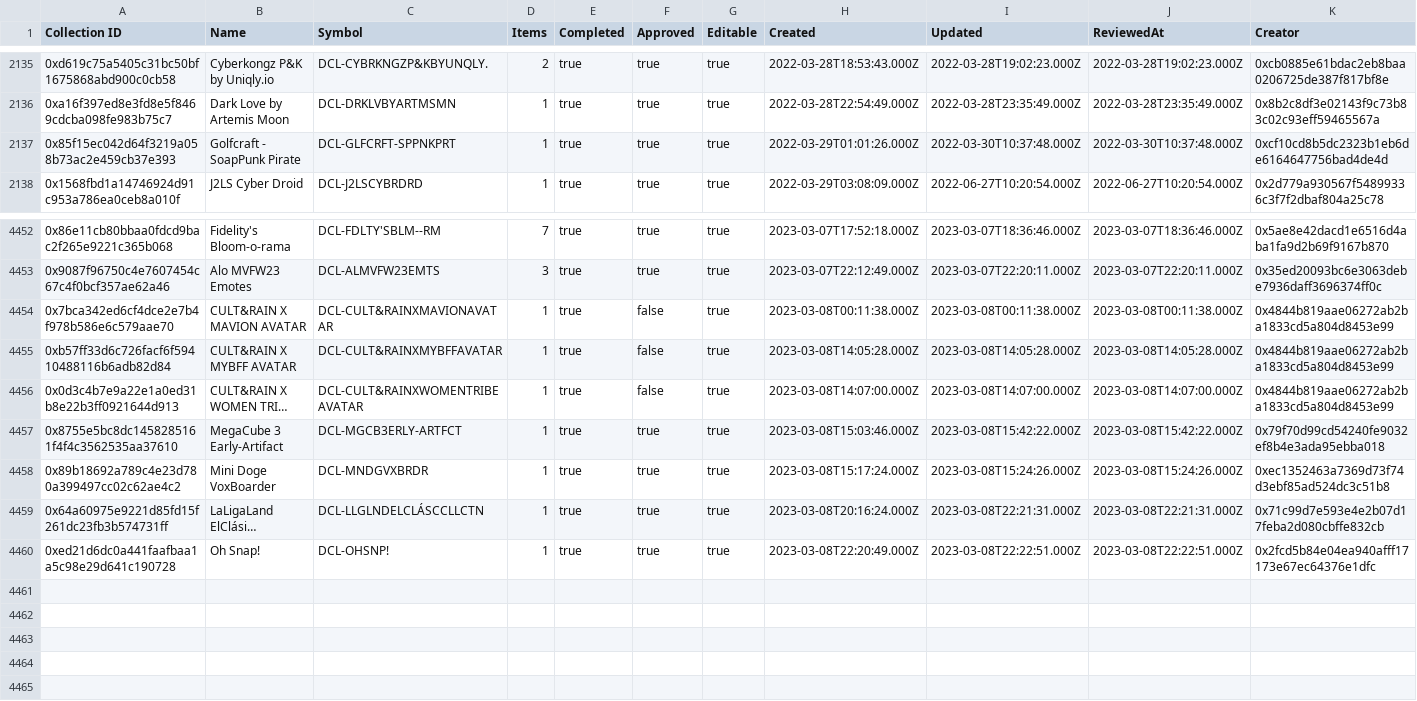
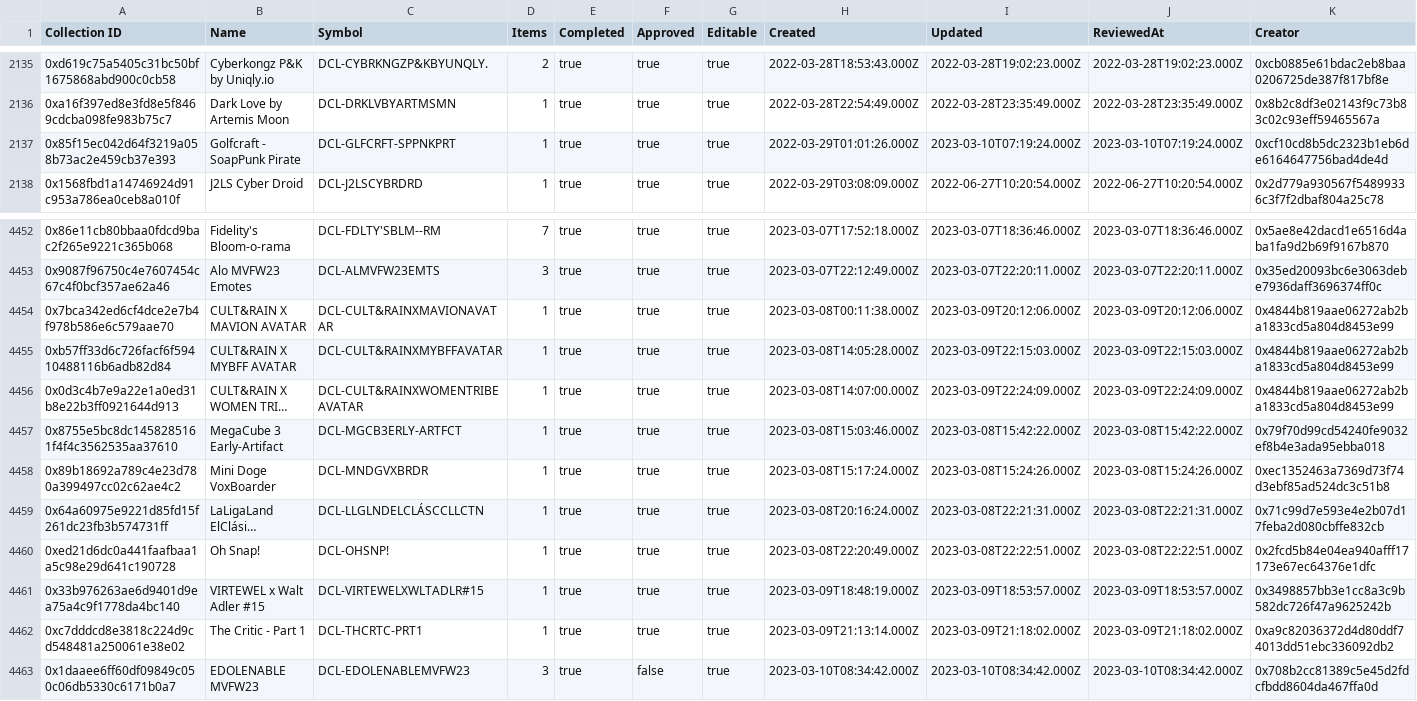
Before and after one commit to 1emu/transparency, a CSV file: collections.csv, drawn as a sheet; only a part is shown, gaps mark what is left out; long unchanged cells end in …; the diff names each change by its address in the sheet, - before the commit and + after, or states it on an @@ line.

```diff
--- a/collections.csv
+++ b/collections.csv
-I2137 (Updated): 2022-03-30T10:37:48.000Z
+I2137 (Updated): 2023-03-10T07:19:24.000Z
-J2137 (ReviewedAt): 2022-03-30T10:37:48.000Z
+J2137 (ReviewedAt): 2023-03-10T07:19:24.000Z
-F4454:F4456 (Approved): false
+F4454:F4456 (Approved): true
-I4454 (Updated): 2023-03-08T00:11:38.000Z
+I4454 (Updated): 2023-03-09T20:12:06.000Z
-J4454 (ReviewedAt): 2023-03-08T00:11:38.000Z
+J4454 (ReviewedAt): 2023-03-09T20:12:06.000Z
-I4455 (Updated): 2023-03-08T14:05:28.000Z
+I4455 (Updated): 2023-03-09T22:15:03.000Z
-J4455 (ReviewedAt): 2023-03-08T14:05:28.000Z
+J4455 (ReviewedAt): 2023-03-09T22:15:03.000Z
-I4456 (Updated): 2023-03-08T14:07:00.000Z
+I4456 (Updated): 2023-03-09T22:24:09.000Z
-J4456 (ReviewedAt): 2023-03-08T14:07:00.000Z
+J4456 (ReviewedAt): 2023-03-09T22:24:09.000Z
+row 4461: 0x33b976263ae6d9401d9ea75a4c9f1778da4bc140 | VIRTEWEL x Walt Adler #15 | DCL-VIRTEWELXWLTADLR#15 | 1 | true | true | true | 2023-03-09T18:48:19.000Z | 2023-03-09T18:53:57.000Z | 2023-03-09T18:53:57.000Z | 0x3498857bb3e1cc8a3c9b582dc726f47a9625242b
+row 4462: 0xc7dddcd8e3818c224d9cd548481a250061e38e02 | The Critic - Part 1 | DCL-THCRTC-PRT1 | 1 | true | true | true | 2023-03-09T21:13:14.000Z | 2023-03-09T21:18:02.000Z | 2023-03-09T21:18:02.000Z | 0xa9c82036372d4d80ddf74013dd51ebc336092db2
+row 4463: 0x1daaee6ff60df09849c050c06db5330c6171b0a7 | EDOLENABLE MVFW23 | DCL-EDOLENABLEMVFW23 | 3 | true | false | true | 2023-03-10T08:34:42.000Z | 2023-03-10T08:34:42.000Z | 2023-03-10T08:34:42.000Z | 0x708b2cc81389c5e45d2fdcfbdd8604da467ffa0d
```
Also changed, not shown: balances.csv, grants.csv, 16 other files.
